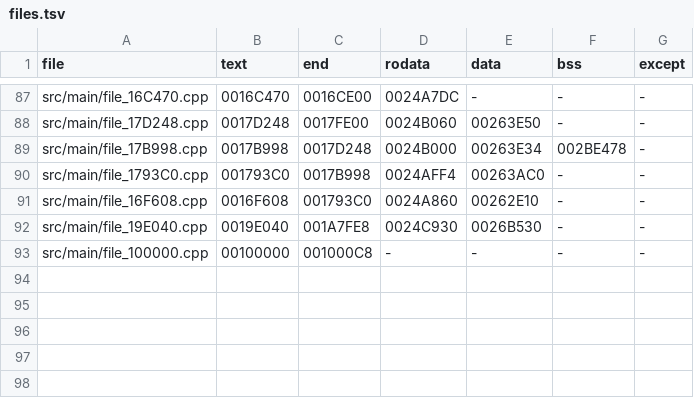
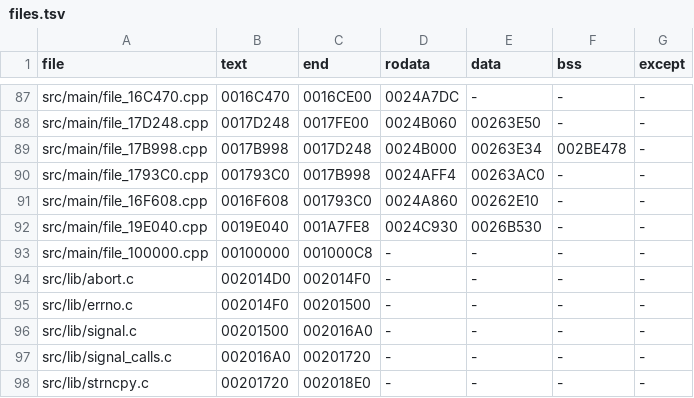
Before and after one commit to OpenThievius/sly1-decomp, a TSV file: config/us/files.tsv, drawn as a sheet; only a part is shown, gaps mark what is left out; the diff names each change by its address in the sheet, - before the commit and + after, or states it on an @@ line.

Commit message:
feat(us): prove the C library's files from 0x2014D0 to 0x2018E0
Five objects of the C library, each its own file, follow the C++
runtime (which ends at 0x2014D0): abort (0x2014D0), the error-number
getter (0x2014F0), the signals (0x201500 to 0x2016A0, with two linker
remnants), the two system calls they make (0x2016A0) and the
hand-written strncpy (0x201720, ASM_FUNC).

Evidence: none of them has data of its own; the call graph is tight
(abort raises through func_00201668, which raises through
func_00201578, which alone calls the table maker func_00201500 and the
system calls at 0x2016A0 and 0x201700). As the runtime pilot did, the
boundaries were confirmed only by code equality: each range equals one
member of the toolchain's libc.a word for word with relocations
masked, function by function where the linker stripped some (the
remnants at 0x201570 and 0x201690 are those functions' leftovers; the
one at 0x2018E0 starts the next object). The strncpy member is
assembled from a .S source. Nothing from the archive is in the repo.

Each file is C built by the Linux cc1 of 2.9-ee-991111, -O2 -G0, as
the toolchain's runtime; all six C functions match with it. They move
out of src/lib/00200000.cpp and src/main/00200000.cpp.

Verified: tools/build.py -j 1 MATCH with 3833 functions from C
(unchanged); --version eu MATCH; version_check 77 absent, 2 differs,
3840 match (unchanged); nonmatching check, progress and --check,
unit tests, names check, inventory and classify_asm --check pass.

```diff
--- a/config/us/files.tsv
+++ b/config/us/files.tsv
+row 94: src/lib/abort.c | 002014D0 | 002014F0 | - | - | - | -
+row 95: src/lib/errno.c | 002014F0 | 00201500 | - | - | - | -
+row 96: src/lib/signal.c | 00201500 | 002016A0 | - | - | - | -
+row 97: src/lib/signal_calls.c | 002016A0 | 00201720 | - | - | - | -
+row 98: src/lib/strncpy.c | 00201720 | 002018E0 | - | - | - | -
```
Also changed, not shown: config/cflags.tsv, 7 other files.
